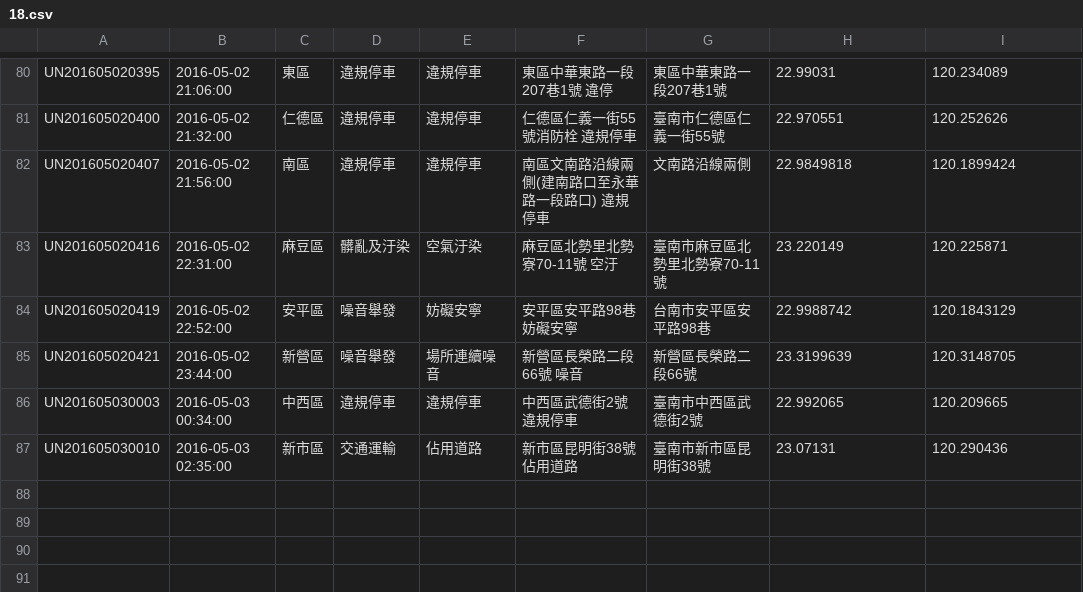
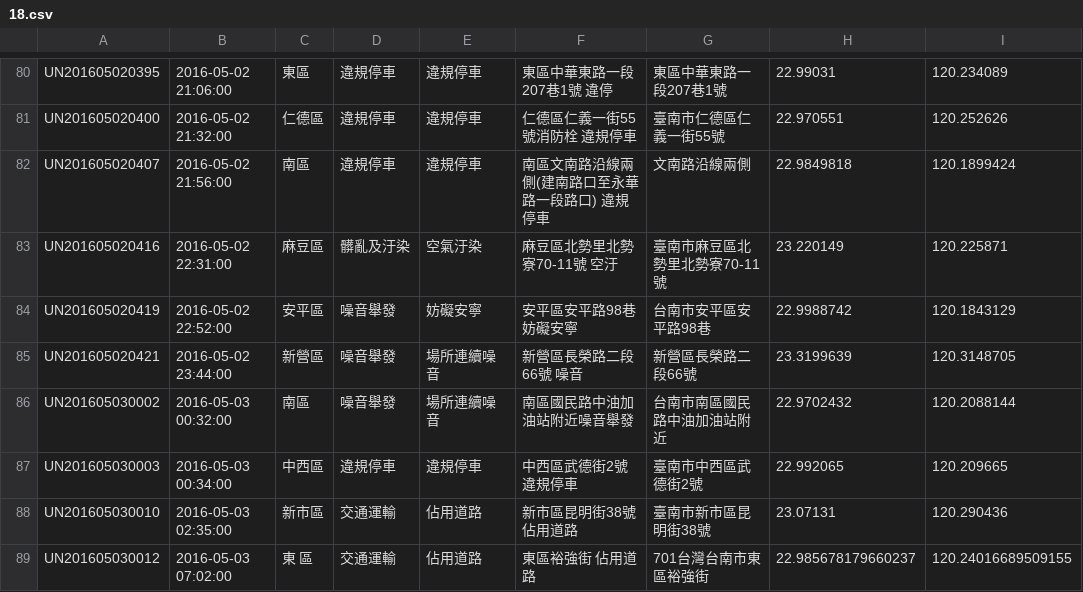
Before and after one commit to kiang/tainan_1999_map, a CSV file: data/2016/18.csv, drawn as a sheet; only a part is shown, gaps mark what is left out.

```diff
--- a/data/2016/18.csv
+++ b/data/2016/18.csv
@@ -85,3 +85,5 @@ UN201605020419,"2016-05-02 22:52:00",安平區,噪音舉發,妨礙安寧,"安平
 UN201605020421,"2016-05-02 23:44:00",新營區,噪音舉發,場所連續噪音,"新營區長榮路二段66號  噪音",新營區長榮路二段66號,23.3199639,120.3148705
+UN201605030002,"2016-05-03 00:32:00",南區,噪音舉發,場所連續噪音,南區國民路中油加油站附近噪音舉發,台南市南區國民路中油加油站附近,22.9702432,120.2088144
 UN201605030003,"2016-05-03 00:34:00",中西區,違規停車,違規停車,中西區武德街2號違規停車,臺南市中西區武德街2號,22.992065,120.209665
 UN201605030010,"2016-05-03 02:35:00",新市區,交通運輸,佔用道路,"新市區昆明街38號 佔用道路",臺南市新市區昆明街38號,23.07131,120.290436
+UN201605030012,"2016-05-03 07:02:00","東 區",交通運輸,佔用道路,"東區裕強街 佔用道路",701台灣台南市東區裕強街,22.985678179660237,120.24016689509155
```
Also changed, not shown: 1 other file.
